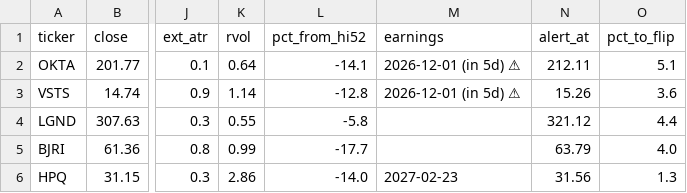
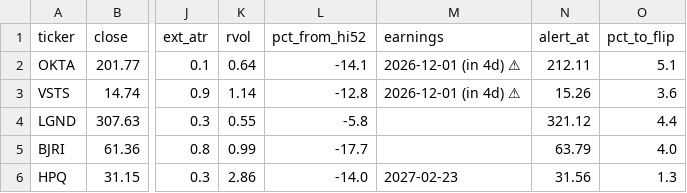
Before and after one commit to somashekarpoojahs/Stocks, a CSV file: scans/2026-11-25/restart_watch_2026-11-25.csv, drawn as a sheet; only a part is shown, gaps mark what is left out; the diff names each change by its address in the sheet, - before the commit and + after, or states it on an @@ line.

```diff
--- a/scans/2026-11-25/restart_watch_2026-11-25.csv
+++ b/scans/2026-11-25/restart_watch_2026-11-25.csv
-M2:M3 (earnings): 2026-12-01 (in 5d) ⚠
+M2:M3 (earnings): 2026-12-01 (in 4d) ⚠
```
Also changed, not shown: scans/2026-11-25/longs_2026-11-25.csv, scans/2026-11-25/watch_2026-11-25.csv, 7 other files.
